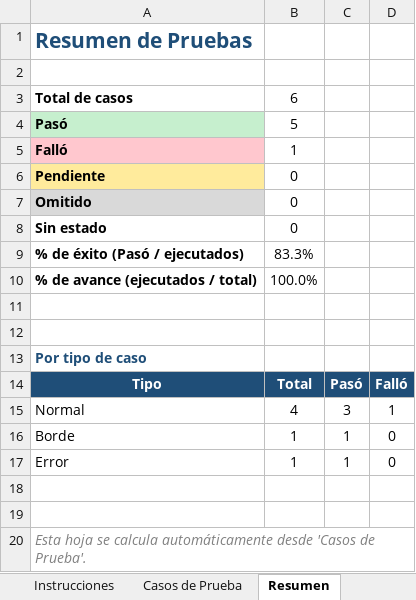
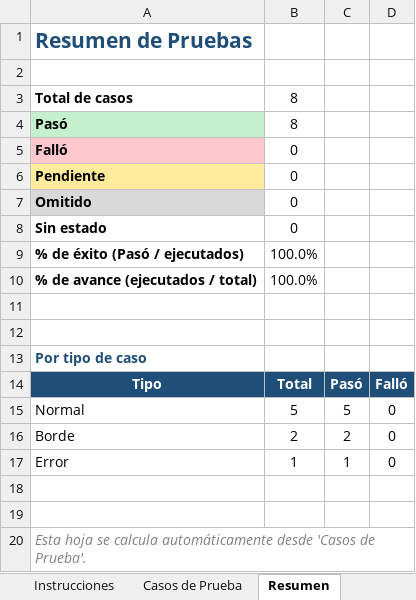
Before and after one commit to moka-hubs/ProyectoReactPasteleria, an Excel workbook: Registro_Pruebas_Unitarias.xlsx, sheet Resumen, drawn as a sheet; values as stored, in another font and other column widths than the file's, no borders; the diff names each change by its address in the sheet, - before the commit and + after, or states it on an @@ line.

```diff
--- a/Registro_Pruebas_Unitarias.xlsx (sheet Resumen)
+++ b/Registro_Pruebas_Unitarias.xlsx (sheet Resumen)
-B3: 6
+B3: 8
-B4: 5
+B4: 8
-B5: 1
+B5: 0
-B9: 83.3%
+B9: 100.0%
-B15: 4
+B15: 5
-C15: 3
+C15: 5
-D15: 1
+D15: 0
-B16: 1
+B16: 2
-C16: 1
+C16: 2
```
Also changed, not shown: sheet Casos de Prueba, 3 other files.
